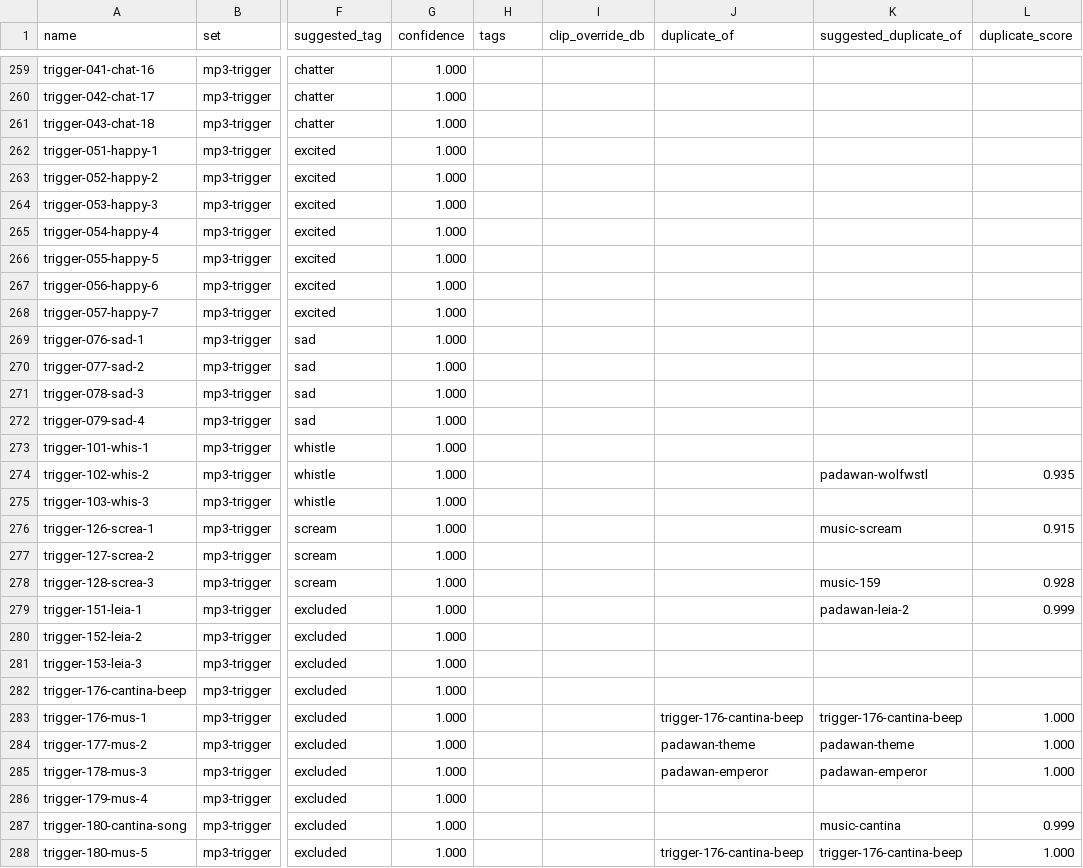
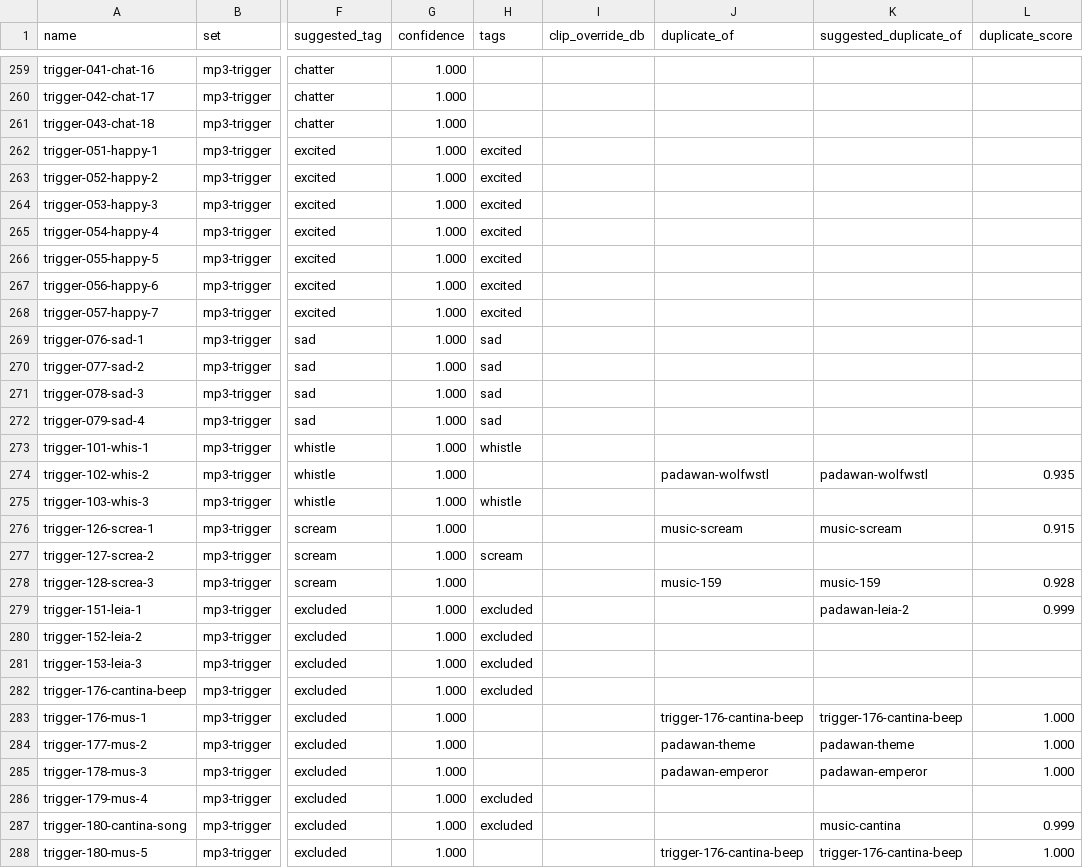
Before and after one commit to daveismith/r2_personality, a CSV file: r2_sound/config/tags.csv, drawn as a sheet; only a part is shown, gaps mark what is left out; the diff covers the shown part only; the diff names each change by its address in the sheet, - before the commit and + after, or states it on an @@ line.

```diff
--- a/r2_sound/config/tags.csv
+++ b/r2_sound/config/tags.csv
-H262:H268 (tags): (empty)
+H262:H268 (tags): excited
-H269:H272 (tags): (empty)
+H269:H272 (tags): sad
-H273 (tags): (empty)
+H273 (tags): whistle
-J274 (duplicate_of): (empty)
+J274 (duplicate_of): padawan-wolfwstl
-H275 (tags): (empty)
+H275 (tags): whistle
-J276 (duplicate_of): (empty)
+J276 (duplicate_of): music-scream
-H277 (tags): (empty)
+H277 (tags): scream
-J278 (duplicate_of): (empty)
+J278 (duplicate_of): music-159
-H279:H282 (tags): (empty)
+H279:H282 (tags): excluded
-H286:H287 (tags): (empty)
+H286:H287 (tags): excluded
```
Also changed, not shown: 37 edited cells elsewhere in this file, 1 other file.
